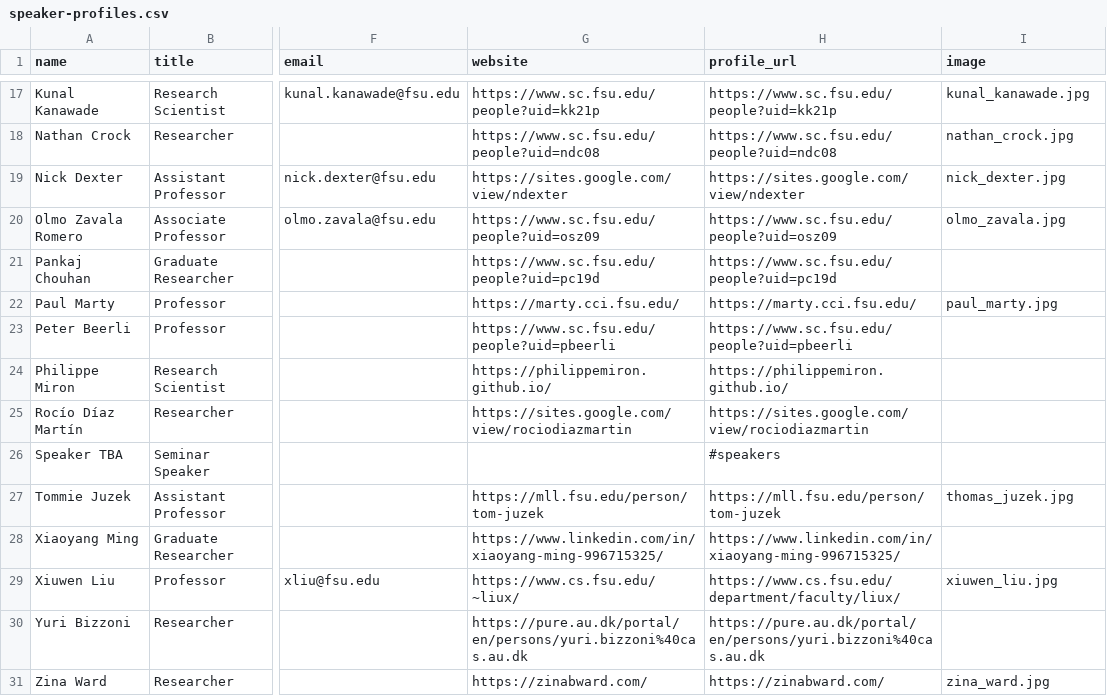
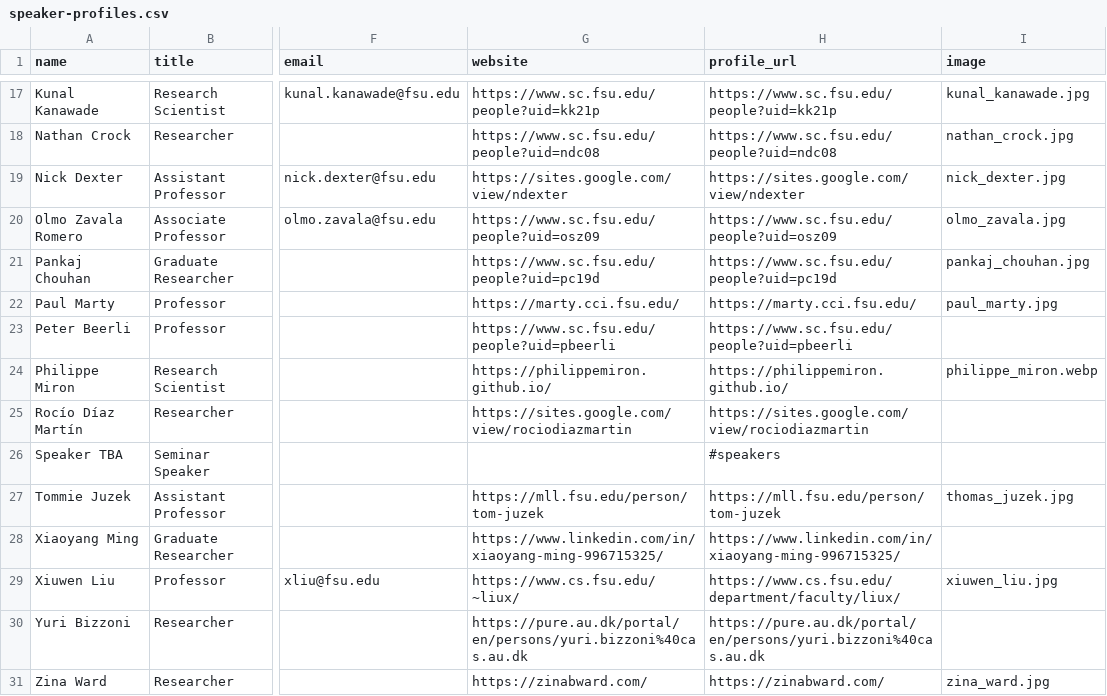
Before and after one commit to fsu-ml/fsu-ml.github.io, a CSV file: data/speaker-profiles.csv, drawn as a sheet; only a part is shown, gaps mark what is left out; the diff names each change by its address in the sheet, - before the commit and + after, or states it on an @@ line.

Commit message:
Add Pankaj and Philippe portraits

```diff
--- a/data/speaker-profiles.csv
+++ b/data/speaker-profiles.csv
-I21 (image): (empty)
+I21 (image): pankaj_chouhan.jpg
-I24 (image): (empty)
+I24 (image): philippe_miron.webp
```
Also changed, not shown: 2 other files.
